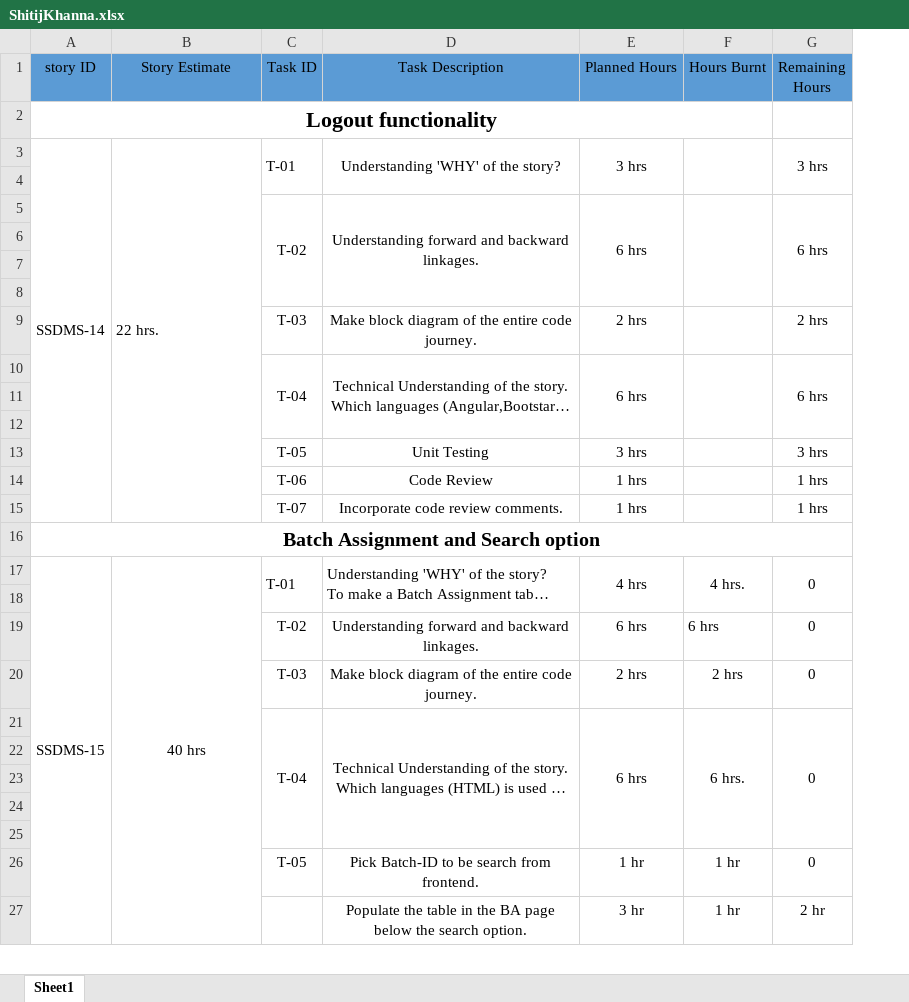
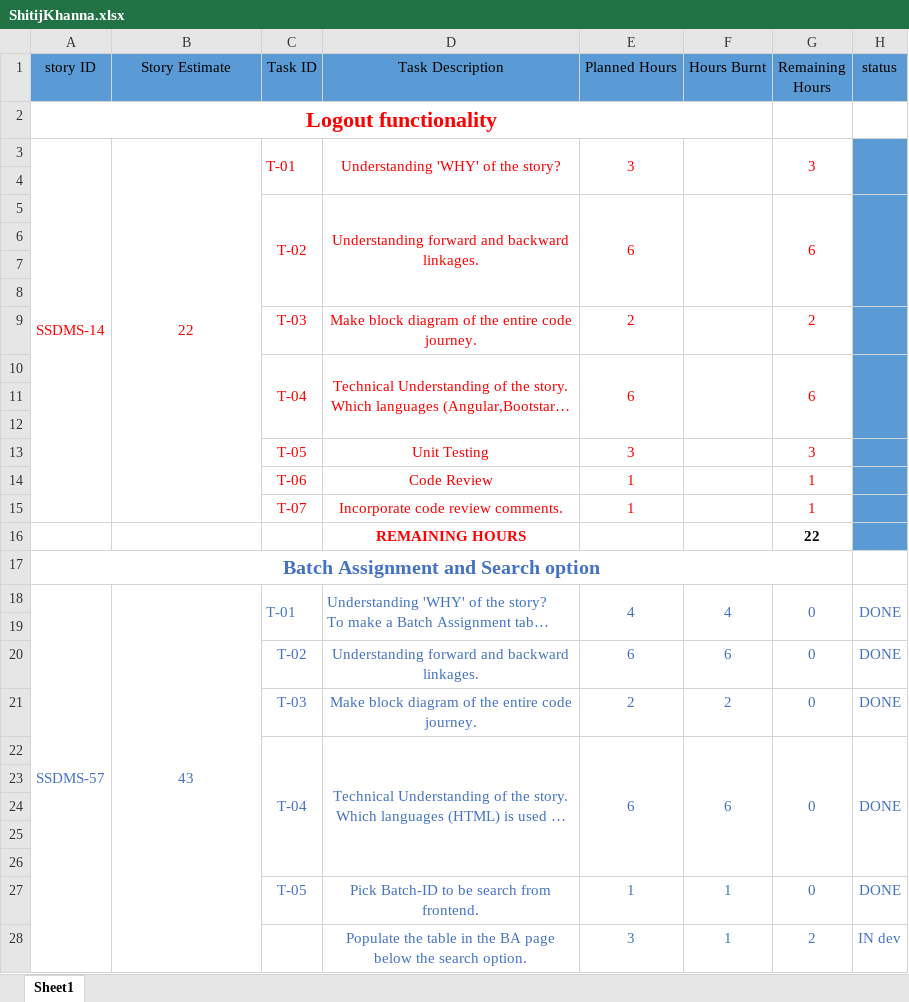
Before and after one commit to SmaltAndBeryl/Internship_2017, an Excel workbook: TeamDetails/TasksBreakDown/ShitijKhanna.xlsx, sheet Sheet1, drawn as a sheet; only a part is shown; long unchanged cells end in …; values as stored, in another font and other column widths than the file's, no borders; removed rows and columns are numbered as before the commit, all else as after; the diff covers the shown part only; the diff names each change by its address in the sheet, - before the commit and + after, or states it on an @@ line.

Commit message:
Author Name: Shitij Khanna

```diff
--- a/TeamDetails/TasksBreakDown/ShitijKhanna.xlsx (sheet Sheet1)
+++ b/TeamDetails/TasksBreakDown/ShitijKhanna.xlsx (sheet Sheet1)
-column E (Planned Hours), rows 3-27: 3 hrs |  | 6 hrs |  |  |  | 2 hrs | 6 hrs |  |  | 3 hrs | 1 hrs | 1 hrs |  | 4 hrs |  | 6 hrs | 2 hrs | 6 hrs |  |  |  |  | 1 hr | 3 hr
-column F (Hours Burnt), rows 17-27: 4 hrs. |  | 6 hrs | 2 hrs | 6 hrs. |  |  |  |  | 1 hr | 1 hr
-column G (Remaining Hours), rows 3-27: 3 hrs |  | 6 hrs |  |  |  | 2 hrs | 6 hrs |  |  | 3 hrs | 1 hrs | 1 hrs |  | 0 |  | 0 | 0 | 0 |  |  |  |  | 0 | 2 hr
+column E (Planned Hours), rows 3-15: 3 |  | 6 |  |  |  | 2 | 6 |  |  | 3 | 1 | 1; rows 18-28: 4 |  | 6 | 2 | 6 |  |  |  |  | 1 | 3
+column F (Hours Burnt), rows 18-28: 4 |  | 6 | 2 | 6 |  |  |  |  | 1 | 1
+column G (Remaining Hours), rows 3-15: 3 |  | 6 |  |  |  | 2 | 6 |  |  | 3 | 1 | 1; rows 18-28: 0 |  | 0 | 0 | 0 |  |  |  |  | 0 | 2
+column H (status), rows 18-28: DONE |  | DONE | DONE | DONE |  |  |  |  | DONE | IN dev
-A2 text colour: black
+A2 text colour: #FF0000
-A3:D3 text colour: black
+A3:D3 text colour: #FF0000
-B3 (Story Estimate): 22 hrs.
+B3 (Story Estimate): 22
-B3 alignment: left
+B3 alignment: center
-C5:D5 text colour: black
+C5:D5 text colour: #FF0000
-C9:D10 text colour: black
+C9:D10 text colour: #FF0000
-C13:D15 text colour: black
+C13:D15 text colour: #FF0000
+row 16:  |  |  | REMAINING HOURS |  |  | 22
-A17 text colour: black
+A17 text colour: #4472C4
-A18 (story ID): SSDMS-15
+A18 (story ID): SSDMS-57
-A18:D18 text colour: black
+A18:D18 text colour: #4472C4
-B18 (Story Estimate): 40 hrs
+B18 (Story Estimate): 43
-C20:D22 text colour: black
+C20:D22 text colour: #4472C4
-C27:D27 text colour: black
+C27:D27 text colour: #4472C4
-D28 text colour: black
+D28 text colour: #4472C4
```
Also changed, not shown: 1 added row and cell formats elsewhere in this sheet.
